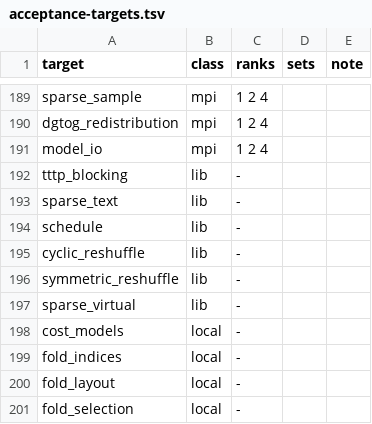
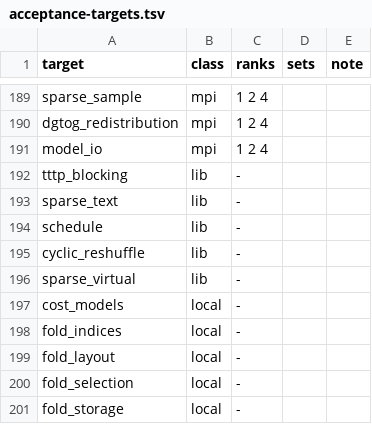
Before and after one commit to rustnumgum/ctf-rs, a TSV file: scripts/acceptance-targets.tsv, drawn as a sheet; only a part is shown, gaps mark what is left out; the shorter side is filled out with more unchanged rows.

Commit message:
build(scripts): drop symmetric_reshuffle from the lib filters
Another workstream is deleting symmetric_reshuffle's only unit tests
along with the dead `plan` function they covered, which would leave
`cargo test --lib symmetric_reshuffle` matching zero tests. Drop that
row from acceptance-targets.tsv; the symmetric_reshuffle mpi
integration-test row is untouched.

```diff
--- a/scripts/acceptance-targets.tsv
+++ b/scripts/acceptance-targets.tsv
@@ -195,3 +195,2 @@ schedule	lib	-
 cyclic_reshuffle	lib	-		
-symmetric_reshuffle	lib	-		
 sparse_virtual	lib	-		
```
